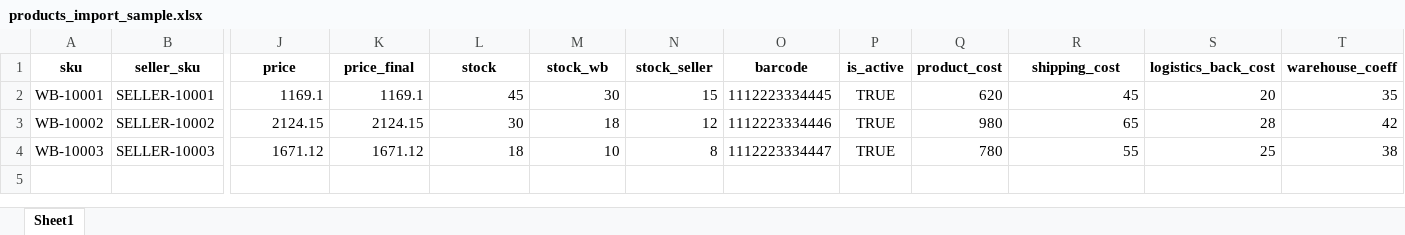
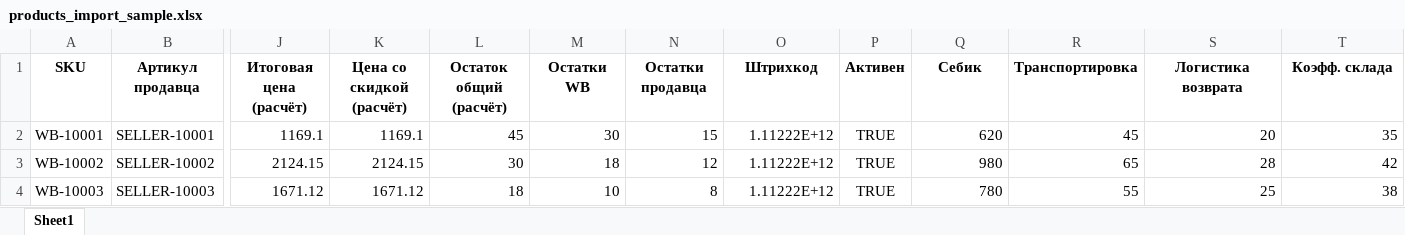
Before and after one commit to sollotimer8781/demoWB, an Excel workbook: data/products_import_sample.xlsx, sheet Sheet1, drawn as a sheet; only a part is shown, gaps mark what is left out; values as stored, in another font and other column widths than the file's, no borders; removed rows and columns are numbered as before the commit, all else as after; rows hold the shown columns only; the diff names each change by its address in the sheet, - before the commit and + after, or states it on an @@ line.

```diff
--- a/data/products_import_sample.xlsx (sheet Sheet1)
+++ b/data/products_import_sample.xlsx (sheet Sheet1)
-row 1: sku | seller_sku | price | price_final | stock | stock_wb | stock_seller | barcode | is_active | product_cost | shipping_cost | logistics_back_cost | warehouse_coeff
+row 1: SKU | Артикул продавца | Итоговая цена (расчёт) | Цена со скидкой (расчёт) | Остаток общий (расчёт) | Остатки WB | Остатки продавца | Штрихкод | Активен | Себик | Транспортировка | Логистика возврата | Коэфф. склада
-O2: 1112223334445
+O2: 1.11222E+12
-O3: 1112223334446
+O3: 1.11222E+12
-O4: 1112223334447
+O4: 1.11222E+12
```
Also changed, not shown: 4 other files.
